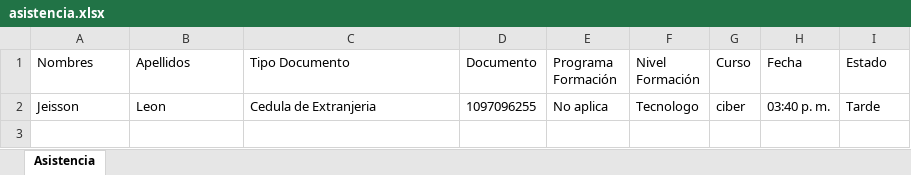
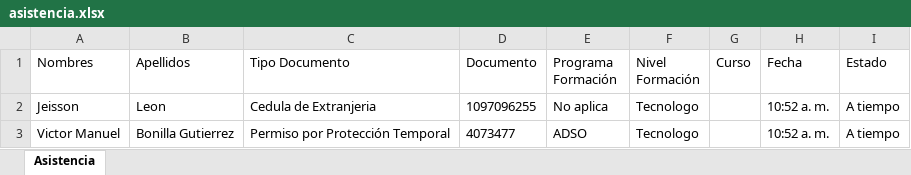
Before and after one commit to JeissonFernandoLeonAvilaADSO/Proyecto-registro-de-asistencia, an Excel workbook: Proyecto_Registro_Asistencia/asistencia.xlsx, sheet Asistencia, drawn as a sheet; values as stored, in another font and other column widths than the file's, no borders; conditional formats not drawn; the diff names each change by its address in the sheet, - before the commit and + after, or states it on an @@ line.

```diff
--- a/Proyecto_Registro_Asistencia/asistencia.xlsx (sheet Asistencia)
+++ b/Proyecto_Registro_Asistencia/asistencia.xlsx (sheet Asistencia)
-G2 (Curso): ciber
+G2 (Curso): (empty)
-H2 (Fecha): 03:40 p. m.
+H2 (Fecha): 10:52 a. m.
-I2 (Estado): Tarde
+I2 (Estado): A tiempo
+row 3: Victor Manuel | Bonilla Gutierrez | Permiso por Protección Temporal | 4073477 | ADSO | Tecnologo |  | 10:52 a. m. | A tiempo
```
Also changed, not shown: 44 other files.
